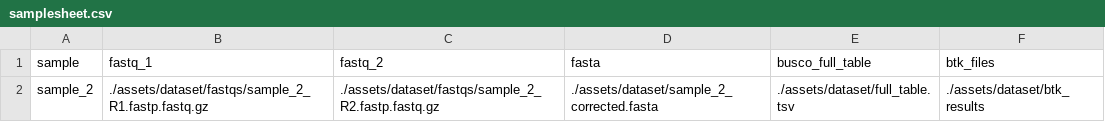
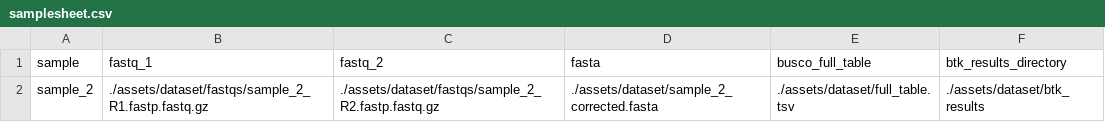
Before and after one commit to LiaOb21/fspfinalqc, a CSV file: assets/samplesheet.csv, drawn as a sheet.

Commit message:
samplesheet seems to work

```diff
--- a/assets/samplesheet.csv
+++ b/assets/samplesheet.csv
@@ -1,2 +1,2 @@
-sample,fastq_1,fastq_2,fasta,busco_full_table,btk_files
+sample,fastq_1,fastq_2,fasta,busco_full_table,btk_results_directory
 sample_2,./assets/dataset/fastqs/sample_2_R1.fastp.fastq.gz,./assets/dataset/fastqs/sample_2_R2.fastp.fastq.gz,./assets/dataset/sample_2_corrected.fasta,./assets/dataset/full_table.tsv,./assets/dataset/btk_results
```
Also changed, not shown: 3 other files.
